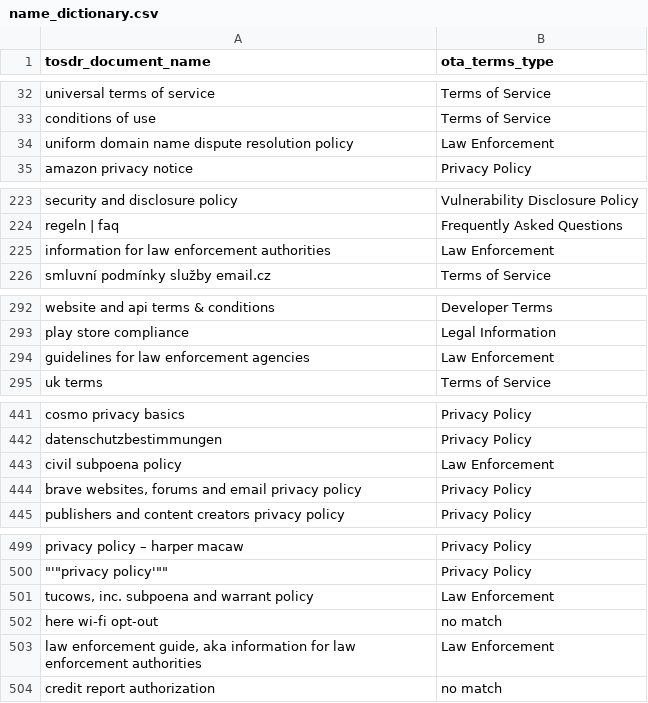
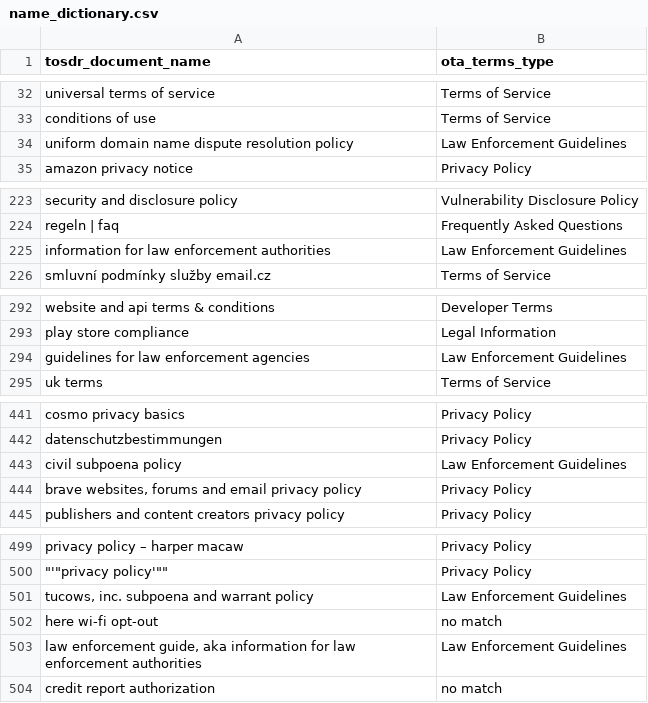
Before and after one commit to tosdr/terms-dictionary, a CSV file: name_dictionary.csv, drawn as a sheet; only a part is shown, gaps mark what is left out; the diff covers the shown part only.

```diff
--- a/name_dictionary.csv
+++ b/name_dictionary.csv
@@ -33,3 +33,3 @@ universal terms of service,Terms of Service
 conditions of use,Terms of Service
-uniform domain name dispute resolution policy,Law Enforcement
+uniform domain name dispute resolution policy,Law Enforcement Guidelines
 amazon privacy notice,Privacy Policy
@@ -224,3 +224,3 @@ security and disclosure policy,Vulnerability Disclosure Policy
 regeln | faq,Frequently Asked Questions
-information for law enforcement authorities,Law Enforcement
+information for law enforcement authorities,Law Enforcement Guidelines
 smluvní podmínky služby email.cz,Terms of Service
@@ -293,3 +293,3 @@ website and api terms & conditions,Developer Terms
 play store compliance,Legal Information
-guidelines for law enforcement agencies,Law Enforcement
+guidelines for law enforcement agencies,Law Enforcement Guidelines
 uk terms,Terms of Service
@@ -442,3 +442,3 @@ cosmo privacy basics,Privacy Policy
 datenschutzbestimmungen,Privacy Policy
-civil subpoena policy,Law Enforcement
+civil subpoena policy,Law Enforcement Guidelines
 "brave websites, forums and email privacy policy",Privacy Policy
@@ -500,5 +500,5 @@ privacy policy – harper macaw,Privacy Policy
 """'""privacy policy'""""",Privacy Policy
-"tucows, inc. subpoena and warrant policy",Law Enforcement
+"tucows, inc. subpoena and warrant policy",Law Enforcement Guidelines
 here wi-fi opt-out,no match
-"law enforcement guide, aka information for law enforcement authorities",Law Enforcement
+"law enforcement guide, aka information for law enforcement authorities",Law Enforcement Guidelines
 credit report authorization,no match
```
Also changed, not shown: 14 edited cells elsewhere in this file, 1 other file.
